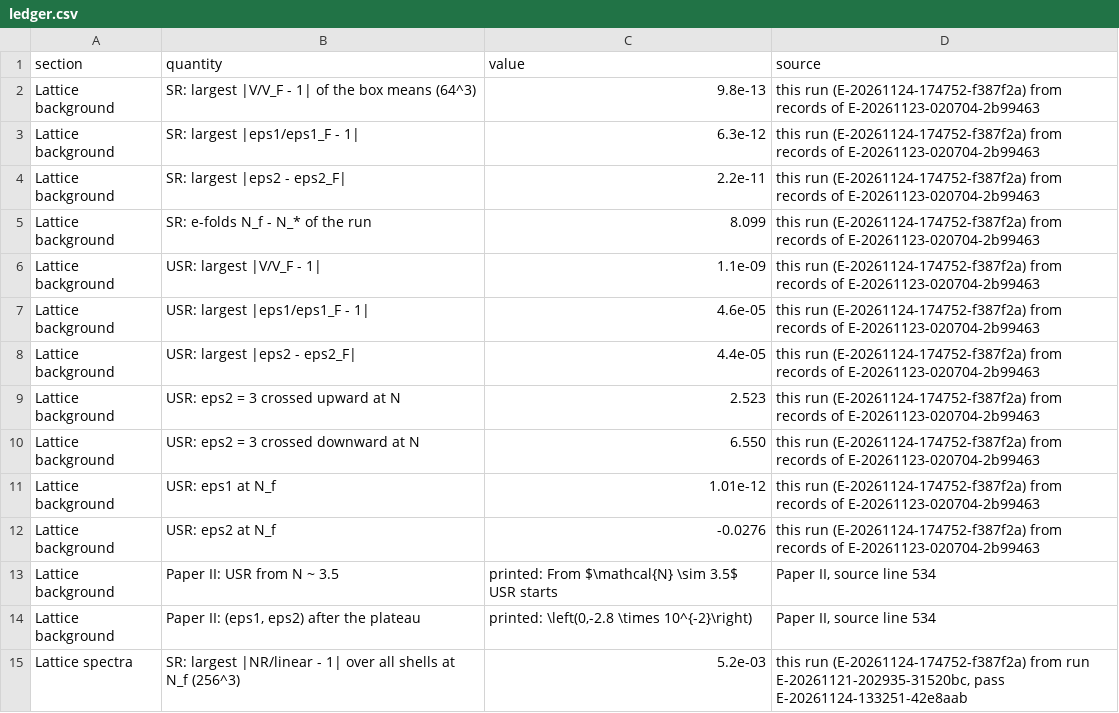
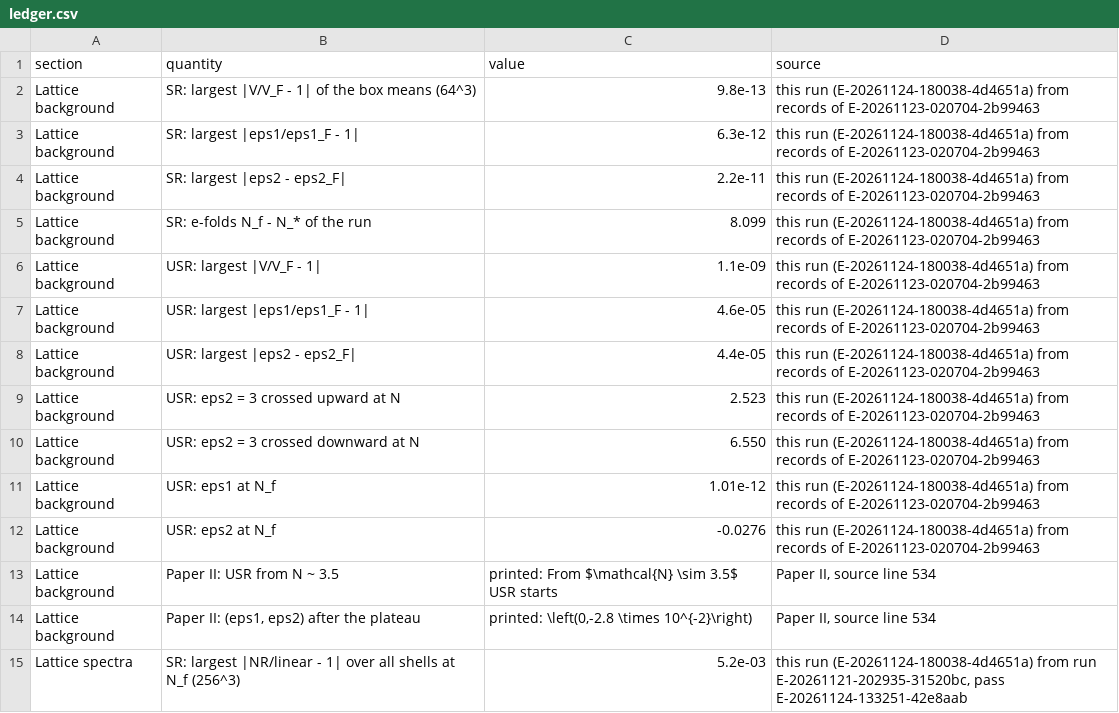
Before and after one commit to FoAKTEE/nrpic, a CSV file: tracks/E-stoch-inf/repro/note/manuscript/tables/ledger.csv, drawn as a sheet; only a part is shown; the diff covers the shown part only.

```diff
--- a/tracks/E-stoch-inf/repro/note/manuscript/tables/ledger.csv
+++ b/tracks/E-stoch-inf/repro/note/manuscript/tables/ledger.csv
@@ -1,15 +1,15 @@
 section,quantity,value,source
-Lattice background,SR: largest |V/V_F - 1| of the box means (64^3),9.8e-13,this run (E-20261124-174752-f387f2a) from records of E-20261123-020704-2b99463
-Lattice background,SR: largest |eps1/eps1_F - 1|,6.3e-12,this run (E-20261124-174752-f387f2a) from records of E-20261123-020704-2b99463
-Lattice background,SR: largest |eps2 - eps2_F|,2.2e-11,this run (E-20261124-174752-f387f2a) from records of E-20261123-020704-2b99463
-Lattice background,SR: e-folds N_f - N_* of the run,8.099,this run (E-20261124-174752-f387f2a) from records of E-20261123-020704-2b99463
-Lattice background,USR: largest |V/V_F - 1|,1.1e-09,this run (E-20261124-174752-f387f2a) from records of E-20261123-020704-2b99463
-Lattice background,USR: largest |eps1/eps1_F - 1|,4.6e-05,this run (E-20261124-174752-f387f2a) from records of E-20261123-020704-2b99463
-Lattice background,USR: largest |eps2 - eps2_F|,4.4e-05,this run (E-20261124-174752-f387f2a) from records of E-20261123-020704-2b99463
-Lattice background,USR: eps2 = 3 crossed upward at N,2.523,this run (E-20261124-174752-f387f2a) from records of E-20261123-020704-2b99463
-Lattice background,USR: eps2 = 3 crossed downward at N,6.550,this run (E-20261124-174752-f387f2a) from records of E-20261123-020704-2b99463
-Lattice background,USR: eps1 at N_f,1.01e-12,this run (E-20261124-174752-f387f2a) from records of E-20261123-020704-2b99463
-Lattice background,USR: eps2 at N_f,-0.0276,this run (E-20261124-174752-f387f2a) from records of E-20261123-020704-2b99463
+Lattice background,SR: largest |V/V_F - 1| of the box means (64^3),9.8e-13,this run (E-20261124-180038-4d4651a) from records of E-20261123-020704-2b99463
+Lattice background,SR: largest |eps1/eps1_F - 1|,6.3e-12,this run (E-20261124-180038-4d4651a) from records of E-20261123-020704-2b99463
+Lattice background,SR: largest |eps2 - eps2_F|,2.2e-11,this run (E-20261124-180038-4d4651a) from records of E-20261123-020704-2b99463
+Lattice background,SR: e-folds N_f - N_* of the run,8.099,this run (E-20261124-180038-4d4651a) from records of E-20261123-020704-2b99463
+Lattice background,USR: largest |V/V_F - 1|,1.1e-09,this run (E-20261124-180038-4d4651a) from records of E-20261123-020704-2b99463
+Lattice background,USR: largest |eps1/eps1_F - 1|,4.6e-05,this run (E-20261124-180038-4d4651a) from records of E-20261123-020704-2b99463
+Lattice background,USR: largest |eps2 - eps2_F|,4.4e-05,this run (E-20261124-180038-4d4651a) from records of E-20261123-020704-2b99463
+Lattice background,USR: eps2 = 3 crossed upward at N,2.523,this run (E-20261124-180038-4d4651a) from records of E-20261123-020704-2b99463
+Lattice background,USR: eps2 = 3 crossed downward at N,6.550,this run (E-20261124-180038-4d4651a) from records of E-20261123-020704-2b99463
+Lattice background,USR: eps1 at N_f,1.01e-12,this run (E-20261124-180038-4d4651a) from records of E-20261123-020704-2b99463
+Lattice background,USR: eps2 at N_f,-0.0276,this run (E-20261124-180038-4d4651a) from records of E-20261123-020704-2b99463
 Lattice background,Paper II: USR from N ~ 3.5,printed: From $\mathcal{N} \sim 3.5$ USR starts,"Paper II, source line 534"
 Lattice background,"Paper II: (eps1, eps2) after the plateau","printed: \left(0,-2.8 \times  10^{-2}\right)","Paper II, source line 534"
-Lattice spectra,SR: largest |NR/linear - 1| over all shells at N_f (256^3),5.2e-03,"this run (E-20261124-174752-f387f2a) from run E-20261121-202935-31520bc, pass E-20261124-133251-42e8aab"
+Lattice spectra,SR: largest |NR/linear - 1| over all shells at N_f (256^3),5.2e-03,"this run (E-20261124-180038-4d4651a) from run E-20261121-202935-31520bc, pass E-20261124-133251-42e8aab"
```
Also changed, not shown: 2 added rows and 65 edited cells elsewhere in this file, 21 other files.
